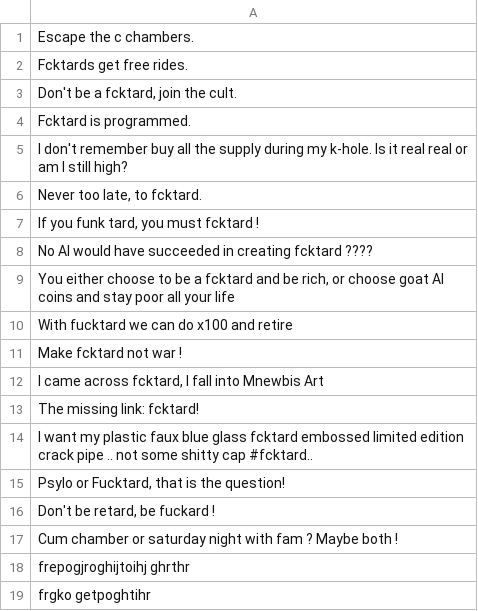
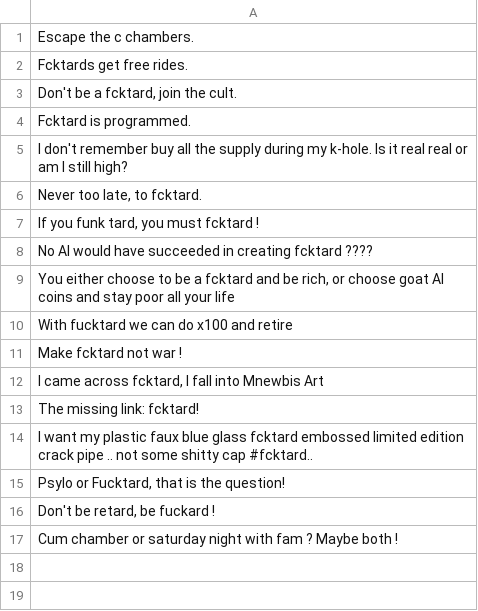
Before and after one commit to fucktardcto/punchlines, a CSV file: punchlines.csv, drawn as a sheet; the diff names each change by its address in the sheet, - before the commit and + after, or states it on an @@ line.

Commit message:
Update punchlines.csv

```diff
--- a/punchlines.csv
+++ b/punchlines.csv
-row 18: frepogjroghijtoihj ghrthr
-row 19: frgko getpoghtihr
```
